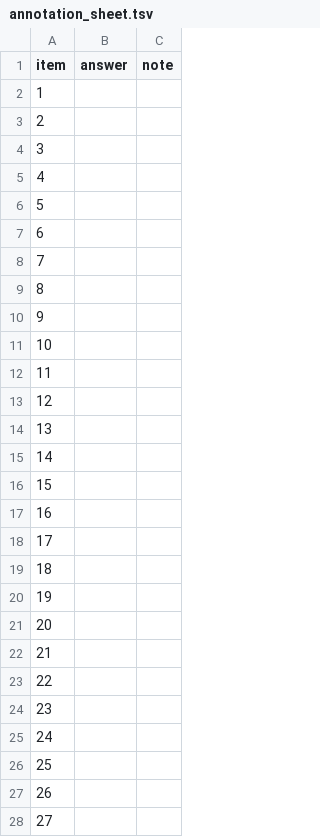
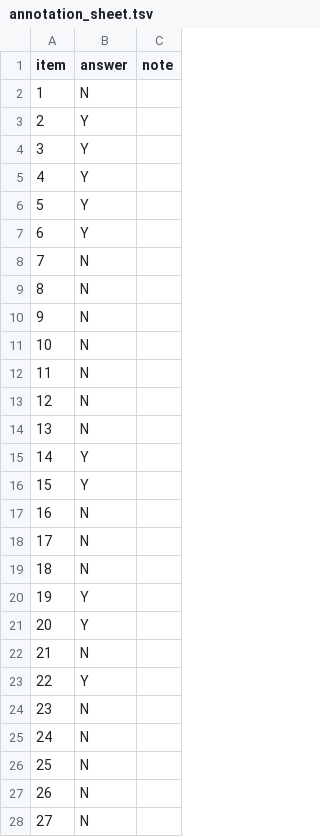
Before and after one commit to nebula-1999/Interface-Induced-Trajectory-Censoring, a TSV file: validation/annotation_sheet.tsv, drawn as a sheet; only a part is shown; the diff covers the shown part only.

```diff
--- a/validation/annotation_sheet.tsv
+++ b/validation/annotation_sheet.tsv
@@ -1,28 +1,28 @@
 item	answer	note
-1		
-2		
-3		
-4		
-5		
-6		
-7		
-8		
-9		
-10		
-11		
-12		
-13		
-14		
-15		
-16		
-17		
-18		
-19		
-20		
-21		
-22		
-23		
-24		
-25		
-26		
-27		
+1	N	
+2	Y	
+3	Y	
+4	Y	
+5	Y	
+6	Y	
+7	N	
+8	N	
+9	N	
+10	N	
+11	N	
+12	N	
+13	N	
+14	Y	
+15	Y	
+16	N	
+17	N	
+18	N	
+19	Y	
+20	Y	
+21	N	
+22	Y	
+23	N	
+24	N	
+25	N	
+26	N	
+27	N	
```
Also changed, not shown: 71 edited cells elsewhere in this file, 4 other files.
